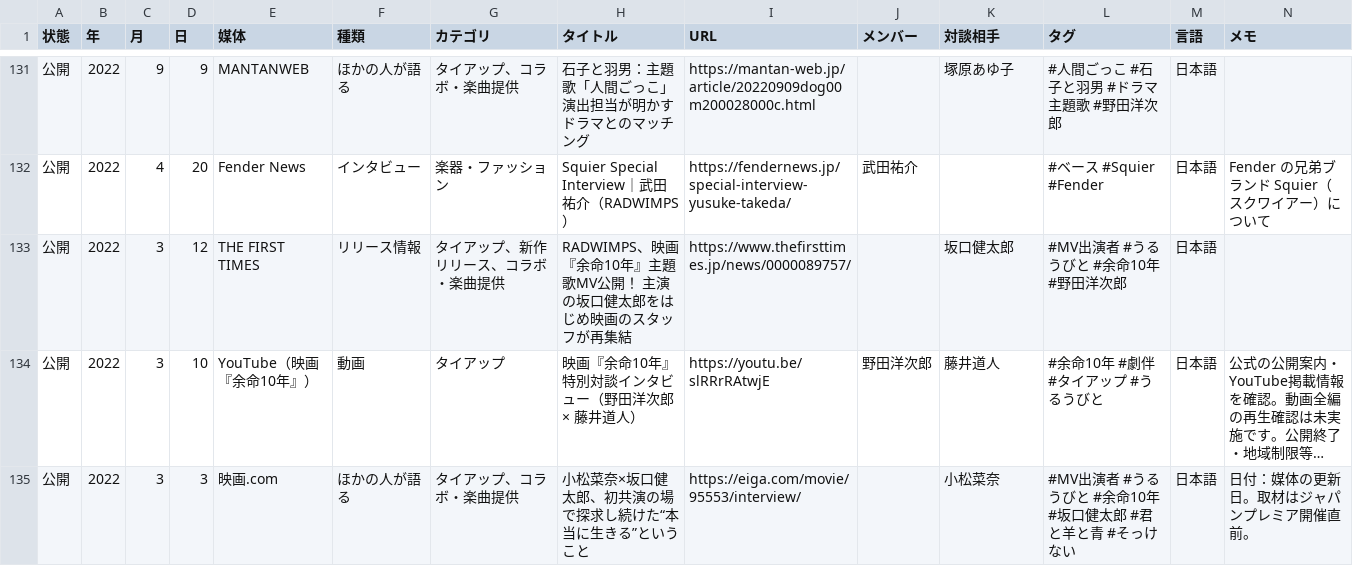
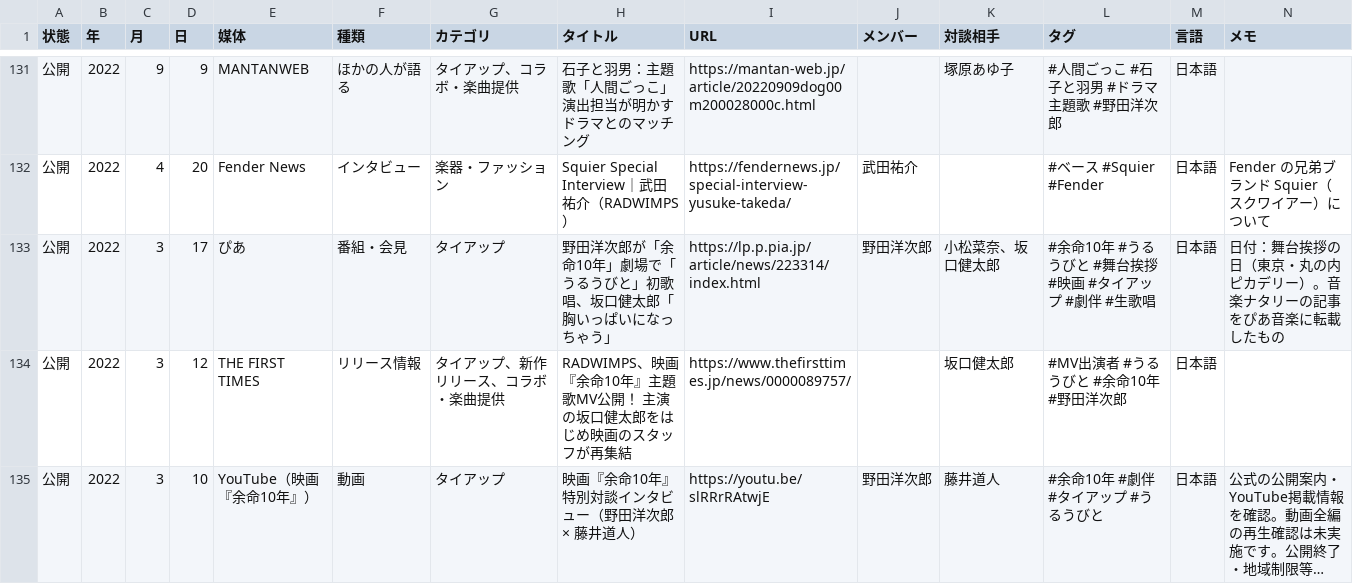
Before and after one commit to radwimps-archive/radwimps-interview-index, a CSV file: data/articles.csv, drawn as a sheet; only a part is shown, gaps mark what is left out; the shorter side is filled out with more unchanged rows; long unchanged cells end in …; rows hold the shown columns only; the diff names each change by its address in the sheet, - before the commit and + after, or states it on an @@ line.

```diff
--- a/data/articles.csv
+++ b/data/articles.csv
+row 133: 公開 | 2022 | 3 | 17 | ぴあ | 番組・会見 | タイアップ | 野田洋次郎が「余命10年」劇場で「うるうびと」初歌唱、坂口健太郎「胸いっぱいになっちゃう」 | https://lp.p.pia.jp/article/news/223314/index.html | 野田洋次郎 | 小松菜奈、坂口健太郎 | #余命10年 #うるうびと #舞台挨拶 #映画 #タイアップ #劇伴 #生歌唱 | 日本語 | 日付：舞台挨拶の日（東京・丸の内ピカデリー）。音楽ナタリーの記事をぴあ音楽に転載したもの
```
